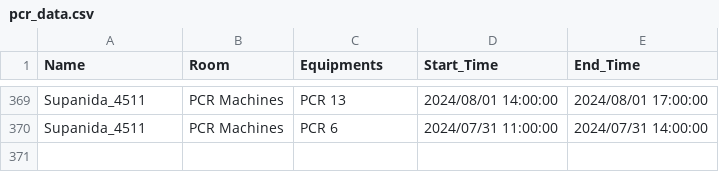
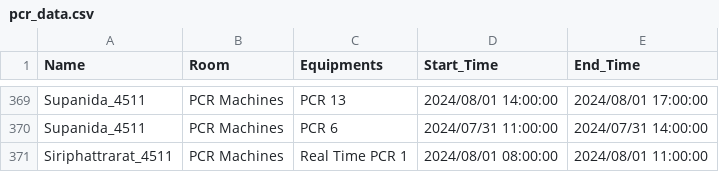
Before and after one commit to dhruv0767/Lab-Equipments_Reservation, a CSV file: pcr_data.csv, drawn as a sheet; only a part is shown, gaps mark what is left out; the diff names each change by its address in the sheet, - before the commit and + after, or states it on an @@ line.

Commit message:
Update pcr_data.csv

```diff
--- a/pcr_data.csv
+++ b/pcr_data.csv
+row 371: Siriphattrarat_4511 | PCR Machines | Real Time PCR 1 | 2024/08/01 08:00:00 | 2024/08/01 11:00:00
```
